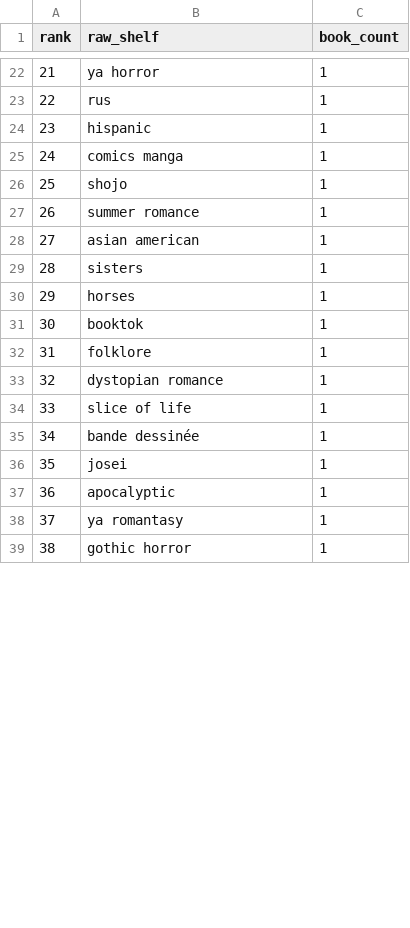
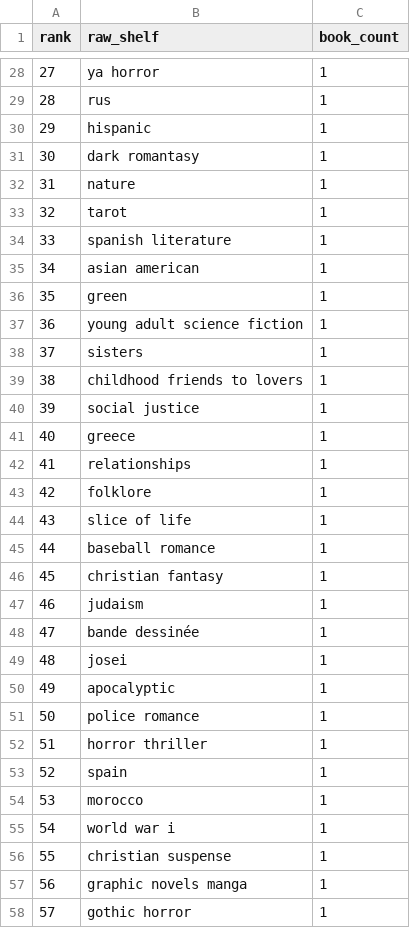
Before and after one commit to mariah32p/threnne-analytics, a CSV file: data/exports/unmapped_shelves.csv, drawn as a sheet; only a part is shown, gaps mark what is left out; removed rows and columns are numbered as before the commit, all else as after; the diff covers the shown part only; the diff names each change by its address in the sheet, - before the commit and + after, or states it on an @@ line.

```diff
--- a/data/exports/unmapped_shelves.csv
+++ b/data/exports/unmapped_shelves.csv
@@ column A (rank) renumbered between rows 7 and 62 @@
-B31 (raw_shelf): comics manga
+B31 (raw_shelf): dark romantasy
+row 32: 31 | nature | 1
-B33 (raw_shelf): shojo
+B33 (raw_shelf): tarot
-B34 (raw_shelf): summer romance
+B34 (raw_shelf): spanish literature
+row 36: 35 | green | 1
+row 37: 36 | young adult science fiction | 1
+row 39: 38 | childhood friends to lovers | 1
+row 40: 39 | social justice | 1
+row 41: 40 | greece | 1
-B42 (raw_shelf): horses
+B42 (raw_shelf): relationships
-row 31: 30 | booktok | 1
-row 33: 32 | dystopian romance | 1
+row 45: 44 | baseball romance | 1
+row 46: 45 | christian fantasy | 1
+row 47: 46 | judaism | 1
@@ row 40 moved to row 51: 50 @@
+row 52: 51 | horror thriller | 1
+row 53: 52 | spain | 1
+row 54: 53 | morocco | 1
+row 55: 54 | world war i | 1
+row 56: 55 | christian suspense | 1
-B57 (raw_shelf): ya romantasy
+B57 (raw_shelf): graphic novels manga
```
Also changed, not shown: 10 added rows, 8 removed rows and 9 edited cells elsewhere in this file, data/exports/forecast_report.csv, data/exports/forecast_stacks_report.csv, 4 other files.
